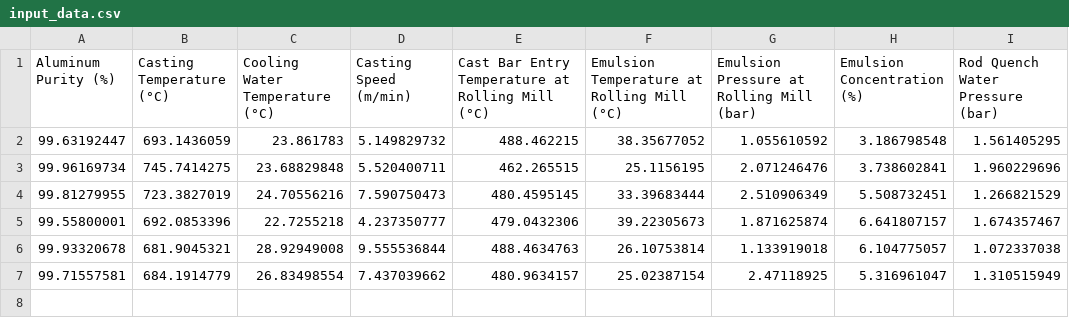
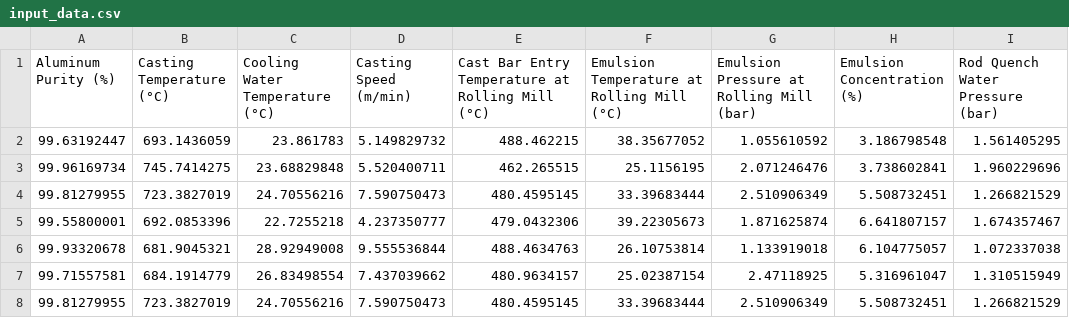
Before and after one commit to swarnsiddhi/SIH-1723, a CSV file: data/processed/uploaded_files/input_data.csv, drawn as a sheet.

```diff
--- a/data/processed/uploaded_files/input_data.csv
+++ b/data/processed/uploaded_files/input_data.csv
@@ -7 +7,2 @@ Aluminum Purity (%),Casting Temperature (°C),Cooling Water Temperature (°C),Ca
 99.71557581,684.1914779,26.83498554,7.437039662,480.9634157,25.02387154,2.47118925,5.316961047,1.310515949
+99.81279955,723.3827019,24.70556216,7.590750473,480.4595145,33.39683444,2.510906349,5.508732451,1.266821529
```
Also changed, not shown: data/processed/uploaded_files/scaled_data.csv, 48 other files.
